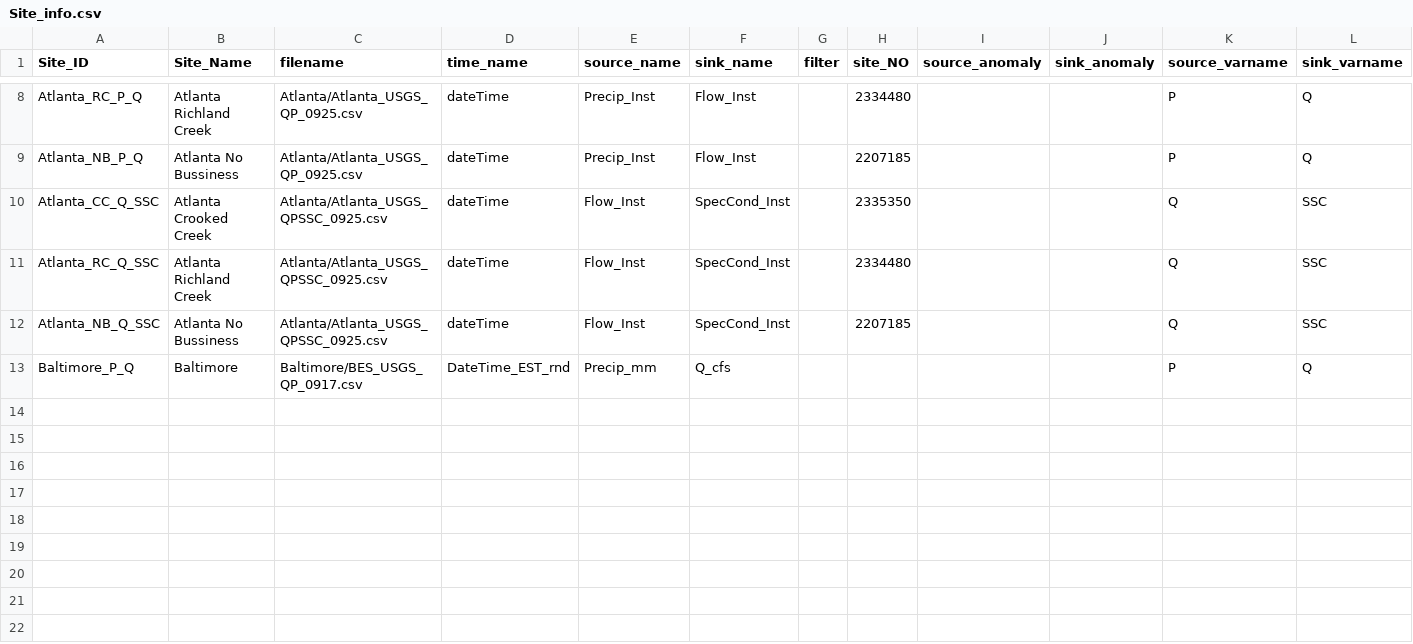
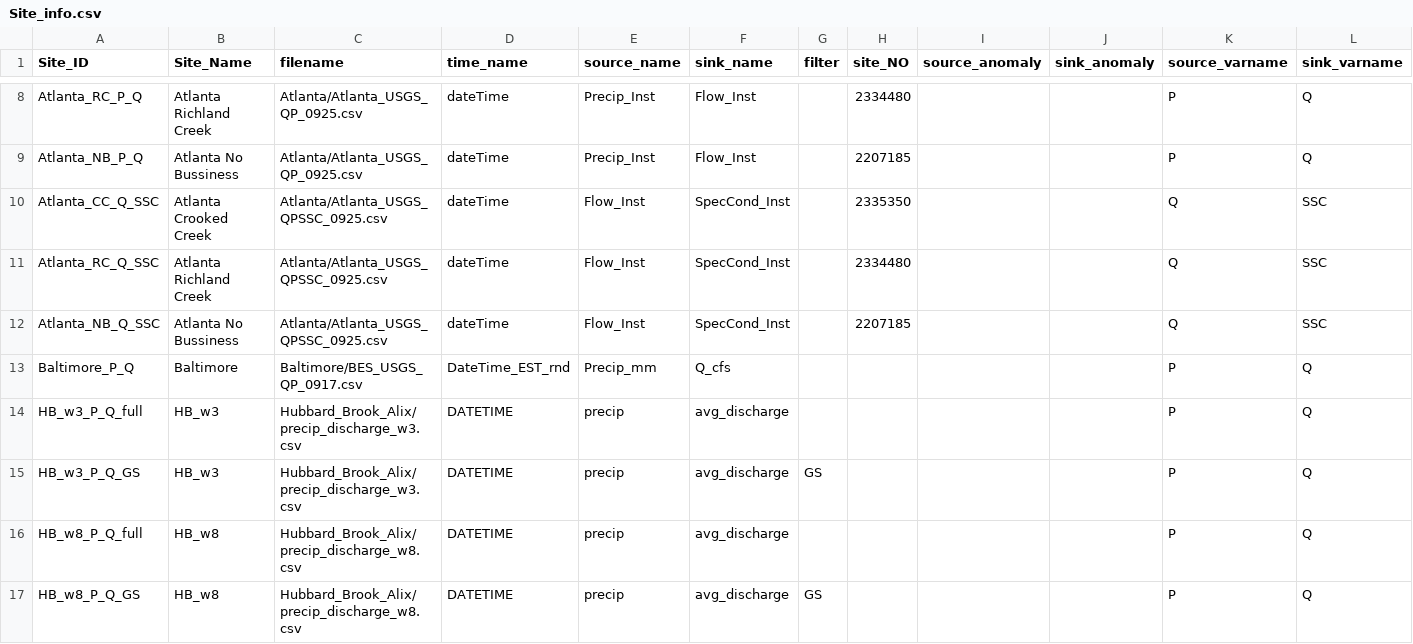
Before and after one commit to zhaozhechen/Sample_Platter_PQ, a CSV file: Site_info.csv, drawn as a sheet; only a part is shown, gaps mark what is left out; the diff names each change by its address in the sheet, - before the commit and + after, or states it on an @@ line.

Commit message:
Update HB for both GS and full TS

```diff
--- a/Site_info.csv
+++ b/Site_info.csv
+row 14: HB_w3_P_Q_full | HB_w3 | Hubbard_Brook_Alix/precip_discharge_w3.csv | DATETIME | precip | avg_discharge |  |  |  |  | P | Q
+row 15: HB_w3_P_Q_GS | HB_w3 | Hubbard_Brook_Alix/precip_discharge_w3.csv | DATETIME | precip | avg_discharge | GS |  |  |  | P | Q
+row 16: HB_w8_P_Q_full | HB_w8 | Hubbard_Brook_Alix/precip_discharge_w8.csv | DATETIME | precip | avg_discharge |  |  |  |  | P | Q
+row 17: HB_w8_P_Q_GS | HB_w8 | Hubbard_Brook_Alix/precip_discharge_w8.csv | DATETIME | precip | avg_discharge | GS |  |  |  | P | Q
```
Also changed, not shown: 10 other files.
